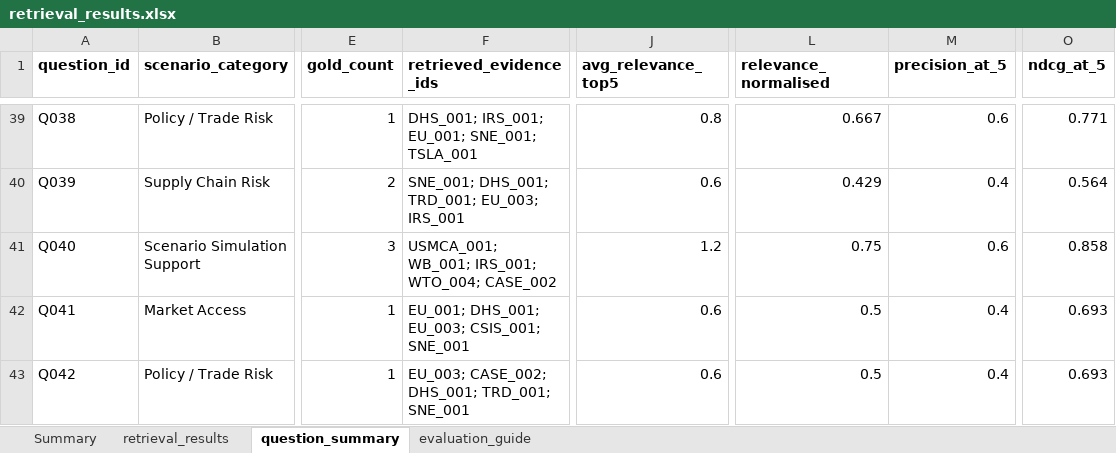
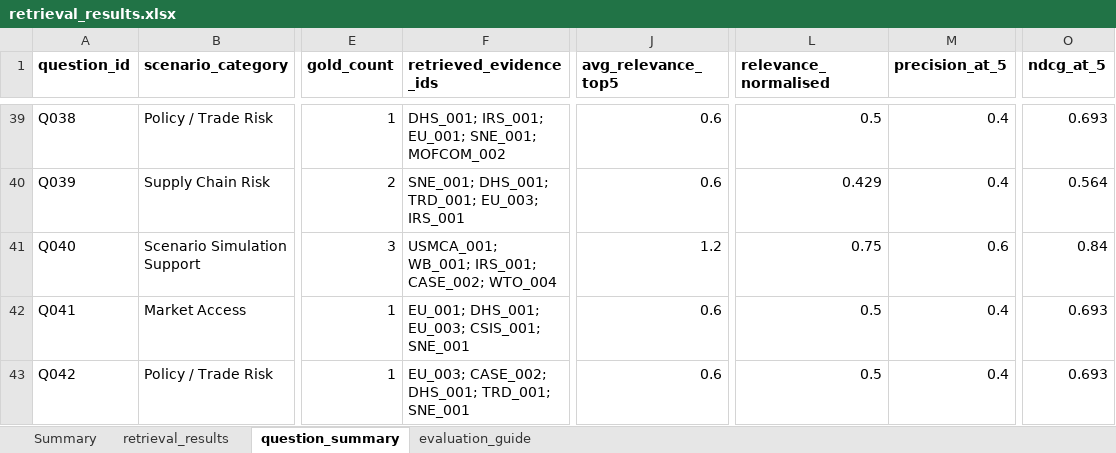
Before and after one commit to RiaYanvv/project, an Excel workbook: retrieval_results.xlsx, sheet question_summary, drawn as a sheet; only a part is shown, gaps mark what is left out; values as stored, in another font and other column widths than the file's, no borders; the diff covers the shown part only; the diff names each change by its address in the sheet, - before the commit and + after, or states it on an @@ line.

```diff
--- a/retrieval_results.xlsx (sheet question_summary)
+++ b/retrieval_results.xlsx (sheet question_summary)
-F39 (retrieved_evidence_ids): DHS_001; IRS_001; EU_001; SNE_001; TSLA_001
+F39 (retrieved_evidence_ids): DHS_001; IRS_001; EU_001; SNE_001; MOFCOM_002
-J39 (avg_relevance_top5): 0.8
+J39 (avg_relevance_top5): 0.6
-L39 (relevance_normalised): 0.667
+L39 (relevance_normalised): 0.5
-M39 (precision_at_5): 0.6
+M39 (precision_at_5): 0.4
-O39 (ndcg_at_5): 0.771
+O39 (ndcg_at_5): 0.693
-F41 (retrieved_evidence_ids): USMCA_001; WB_001; IRS_001; WTO_004; CASE_002
+F41 (retrieved_evidence_ids): USMCA_001; WB_001; IRS_001; CASE_002; WTO_004
-O41 (ndcg_at_5): 0.858
+O41 (ndcg_at_5): 0.84
```
Also changed, not shown: 89 edited cells elsewhere in this sheet, sheet retrieval_results, sheet Summary, Task2_manual_scoring_v3.xlsx, Task2_交付物/Task2_manual_scoring_v3.xlsx, 21 other files.
